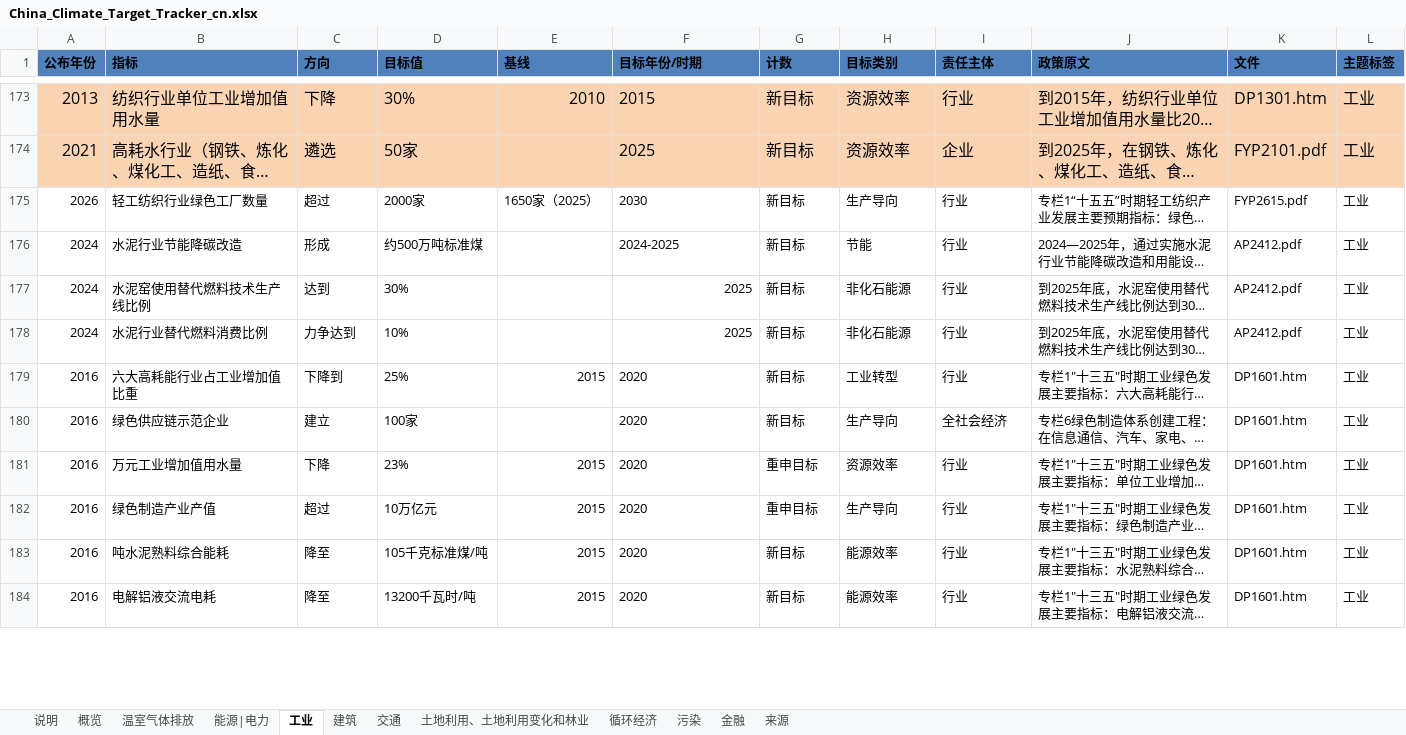
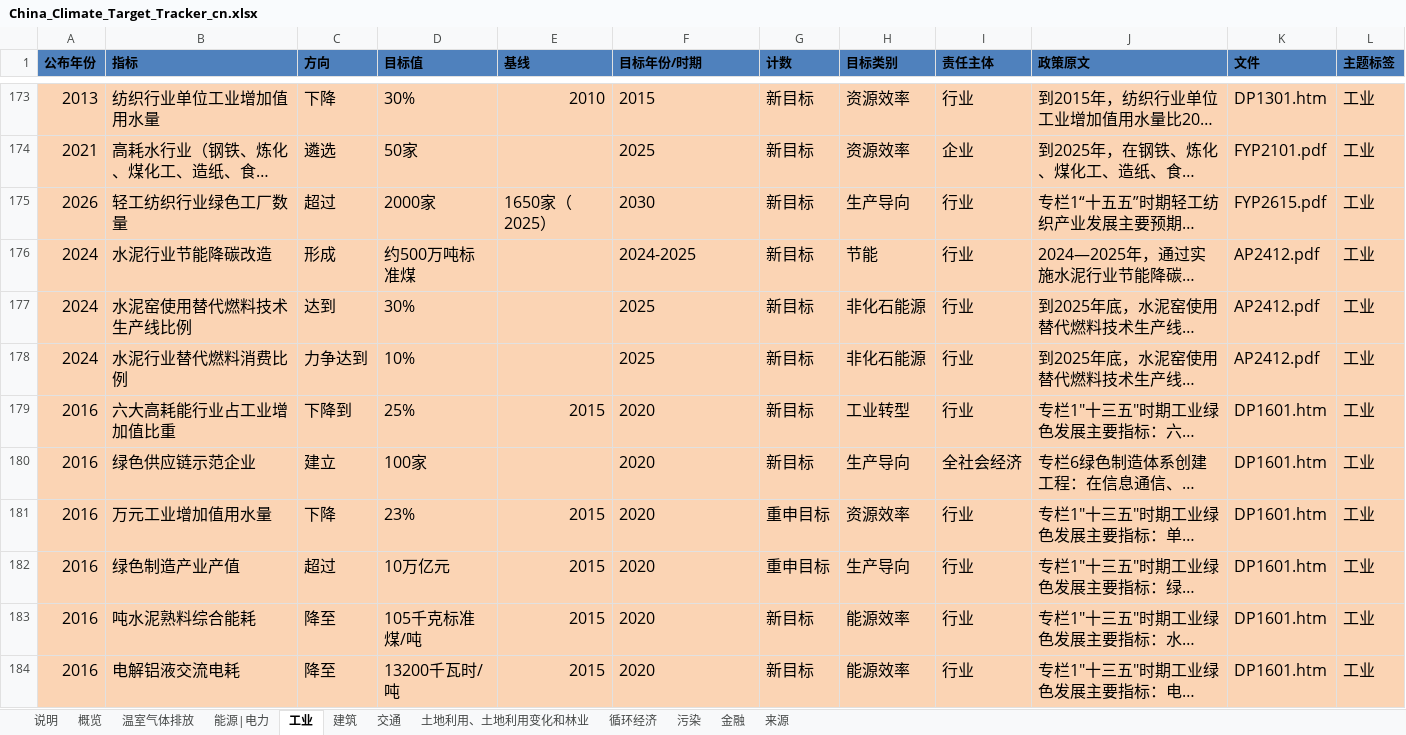
Before and after one commit to MGFPKU/target_dataset, an Excel workbook: China_Climate_Target_Tracker_cn.xlsx, sheet 工业, drawn as a sheet; only a part is shown, gaps mark what is left out; long unchanged cells end in …; values as stored, in another font and other column widths than the file's, no borders; table styles not drawn; the diff covers the shown part only; the diff names each change by its address in the sheet, - before the commit and + after, or states it on an @@ line.

```diff
--- a/China_Climate_Target_Tracker_cn.xlsx (sheet 工业)
+++ b/China_Climate_Target_Tracker_cn.xlsx (sheet 工业)
-A175:L184 fill: none
+A175:L184 fill: #FBD4B4
@@ A175:L175 text size: larger @@
@@ A176:D178 text size: larger @@
@@ F176:L178 text size: larger @@
-F177:F178 alignment: right
+F177:F178 alignment: left
@@ A179:L179 text size: larger @@
@@ A180:D180 text size: larger @@
@@ F180:L180 text size: larger @@
@@ A181:L184 text size: larger @@
```
Also changed, not shown: cell formats elsewhere in this sheet, sheet 来源, sheet 能源|电力, sheet 循环经济, sheet 温室气体排放, sheet 土地利用、土地利用变化和林业, sheet 建筑, 3 more sheets, China_Climate_Target_Tracker_en.xlsx, 1 other file.
